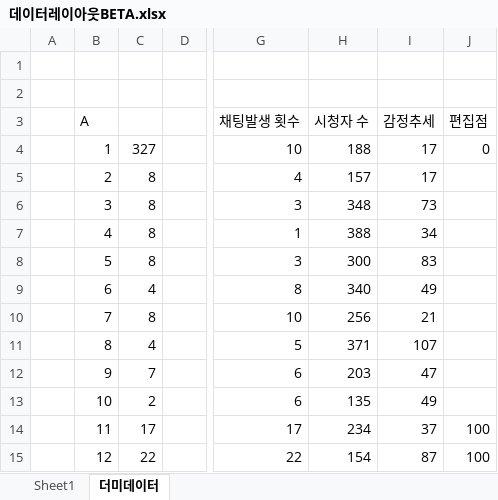
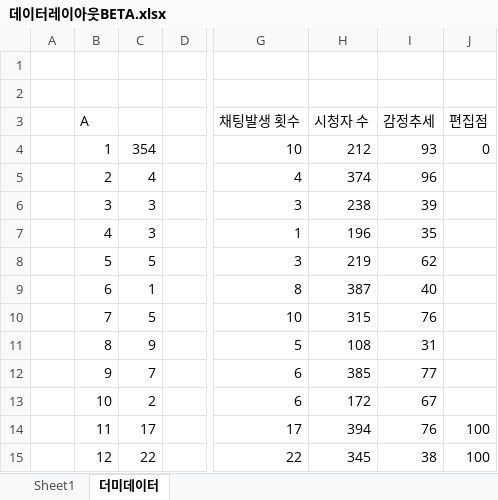
Before and after one commit to chanuuuuu/OnAD_project, an Excel workbook: docs/14_모형개발보고서/데이터레이아웃BETA.xlsx, sheet 더미데이터, drawn as a sheet; only a part is shown, gaps mark what is left out; values as stored, in another font and other column widths than the file's, no borders; charts and pictures not drawn; the diff covers the shown part only; the diff names each change by its address in the sheet, - before the commit and + after, or states it on an @@ line.

```diff
--- a/docs/14_모형개발보고서/데이터레이아웃BETA.xlsx (sheet 더미데이터)
+++ b/docs/14_모형개발보고서/데이터레이아웃BETA.xlsx (sheet 더미데이터)
-C4: 327
+C4: 354
-H4: 188
+H4: 212
-I4: 17
+I4: 93
-C5: 8
+C5: 4
-H5: 157
+H5: 374
-I5: 17
+I5: 96
-C6:C7: 8
+C6:C7: 3
-H6: 348
+H6: 238
-I6: 73
+I6: 39
-H7: 388
+H7: 196
-I7: 34
+I7: 35
-C8: 8
+C8: 5
-H8: 300
+H8: 219
-I8: 83
+I8: 62
-C9: 4
+C9: 1
-H9: 340
+H9: 387
-I9: 49
+I9: 40
-C10: 8
+C10: 5
-H10: 256
+H10: 315
-I10: 21
+I10: 76
-C11: 4
+C11: 9
-H11: 371
+H11: 108
-I11: 107
+I11: 31
-H12: 203
+H12: 385
-I12: 47
+I12: 77
-H13: 135
+H13: 172
-I13: 49
+I13: 67
-H14: 234
+H14: 394
-I14: 37
+I14: 76
-H15: 154
+H15: 345
-I15: 87
+I15: 38
```
Also changed, not shown: 243 edited cells elsewhere in this sheet, sheet Sheet1, charts or pictures, 7 other files.
